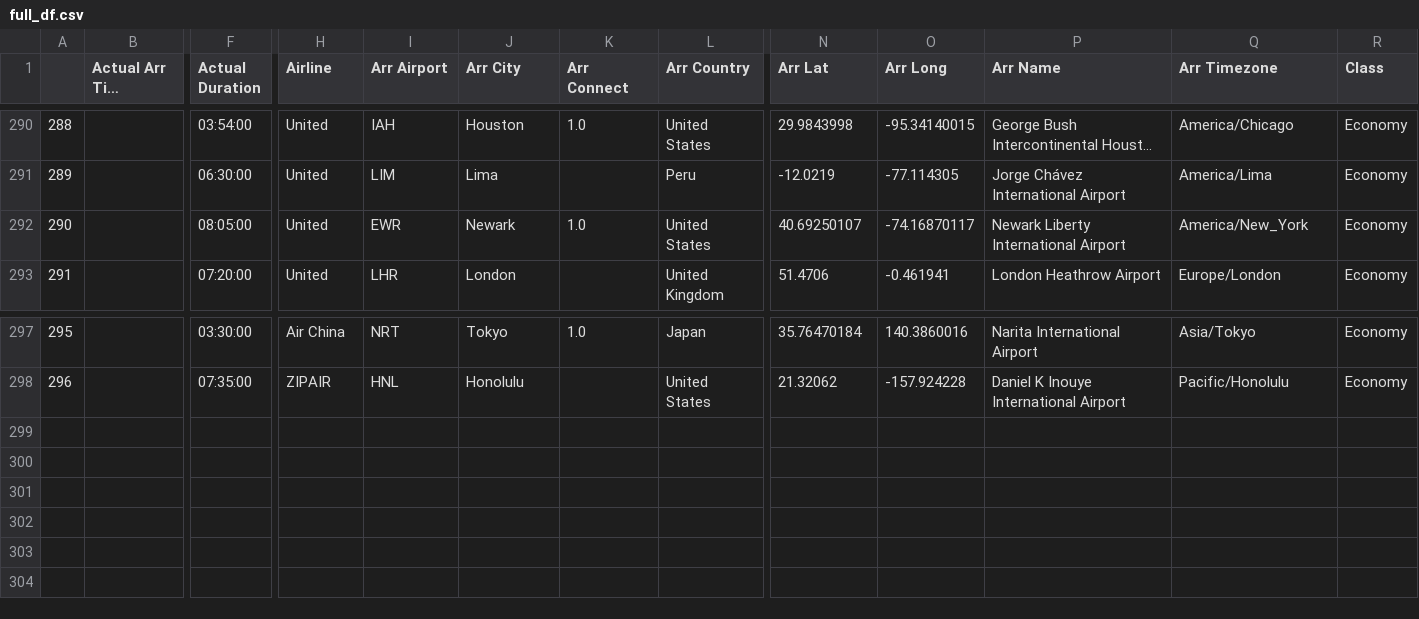
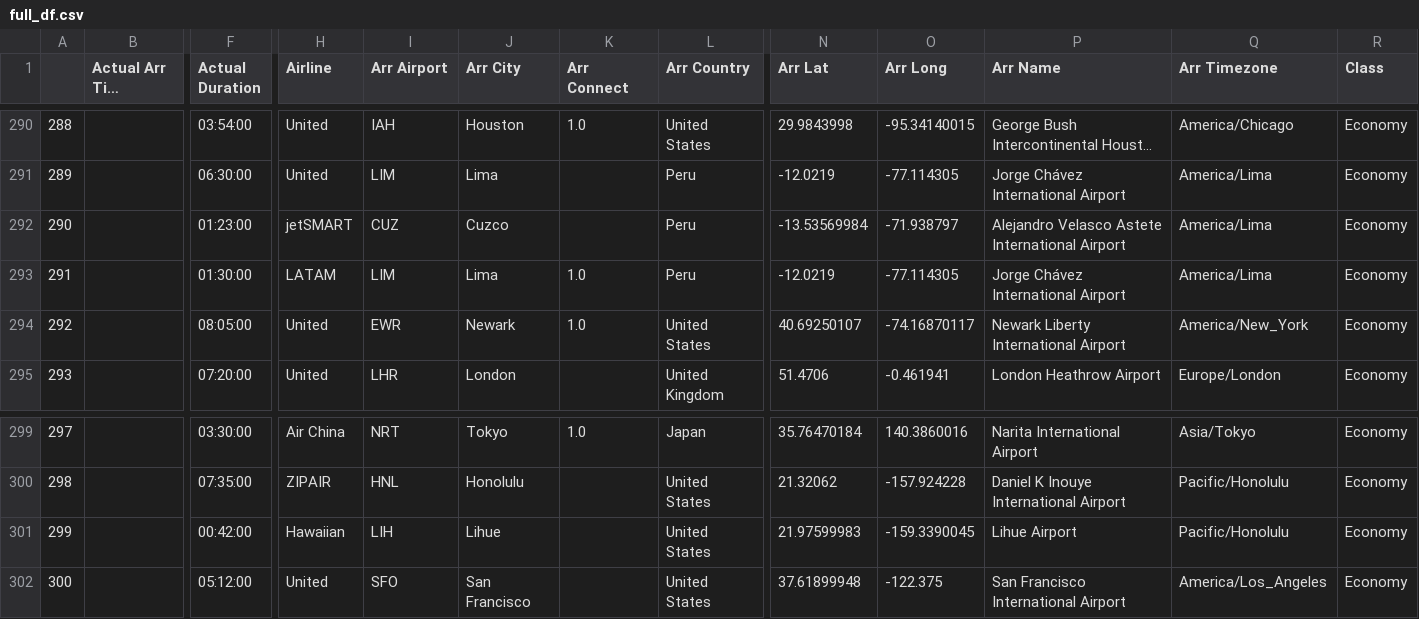
Before and after one commit to picrazy2/picrazy2.github.io, a CSV file: flightlog/full_df.csv, drawn as a sheet; only a part is shown, gaps mark what is left out; long unchanged cells end in …; addresses are those after the commit; rows hold the shown columns only; the diff names each change by its address in the sheet, - before the commit and + after, or states it on an @@ line.

```diff
--- a/flightlog/full_df.csv
+++ b/flightlog/full_df.csv
+row 292: 290 |  | 01:23:00 | jetSMART | CUZ | Cuzco |  | Peru | -13.53569984 | -71.938797 | Alejandro Velasco Astete International Airport | America/Lima | Economy
+row 293: 291 |  | 01:30:00 | LATAM | LIM | Lima | 1.0 | Peru | -12.0219 | -77.114305 | Jorge Chávez International Airport | America/Lima | Economy
@@ column A renumbered between rows 294 and 300 @@
+row 301: 299 |  | 00:42:00 | Hawaiian | LIH | Lihue |  | United States | 21.97599983 | -159.3390045 | Lihue Airport | Pacific/Honolulu | Economy
+row 302: 300 |  | 05:12:00 | United | SFO | San Francisco |  | United States | 37.61899948 | -122.375 | San Francisco International Airport | America/Los_Angeles | Economy
```
Also changed, not shown: flightlog/flightlog.csv, 24 other files.
